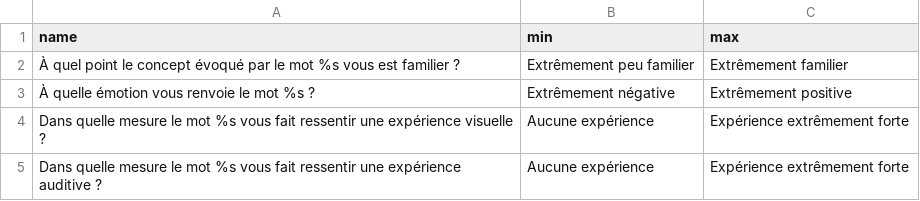
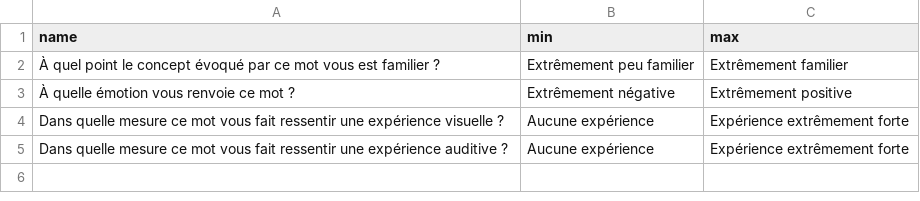
Before and after one commit to larlequin/aphrodite-survey, a CSV file: db/seed_data/question.csv, drawn as a sheet.

```diff
--- a/db/seed_data/question.csv
+++ b/db/seed_data/question.csv
@@ -1,5 +1,5 @@
 name,min,max
-À quel point le concept évoqué par le mot %s vous est familier ?,Extrêmement peu familier,Extrêmement familier
-À quelle émotion vous renvoie le mot %s ?,Extrêmement négative,Extrêmement positive
-Dans quelle mesure le mot %s vous fait ressentir une expérience visuelle ?,Aucune expérience,Expérience extrêmement forte
-Dans quelle mesure le mot %s vous fait ressentir une expérience auditive ? ,Aucune expérience,Expérience extrêmement forte
+À quel point le concept évoqué par ce mot vous est familier ?,Extrêmement peu familier,Extrêmement familier
+À quelle émotion vous renvoie ce mot ?,Extrêmement négative,Extrêmement positive
+Dans quelle mesure ce mot vous fait ressentir une expérience visuelle ?,Aucune expérience,Expérience extrêmement forte
+Dans quelle mesure ce mot vous fait ressentir une expérience auditive ? ,Aucune expérience,Expérience extrêmement forte
```
Also changed, not shown: 4 other files.
